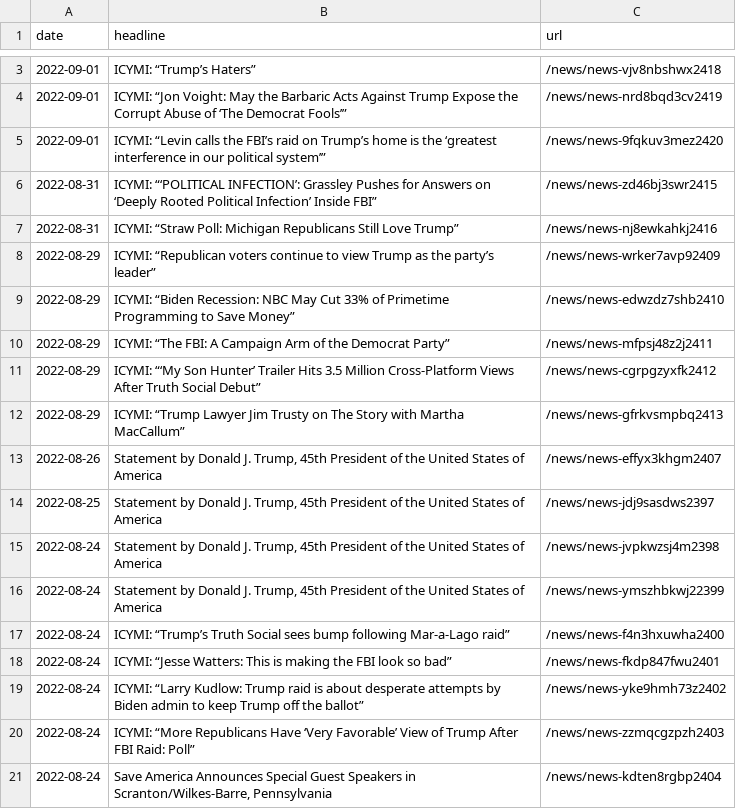
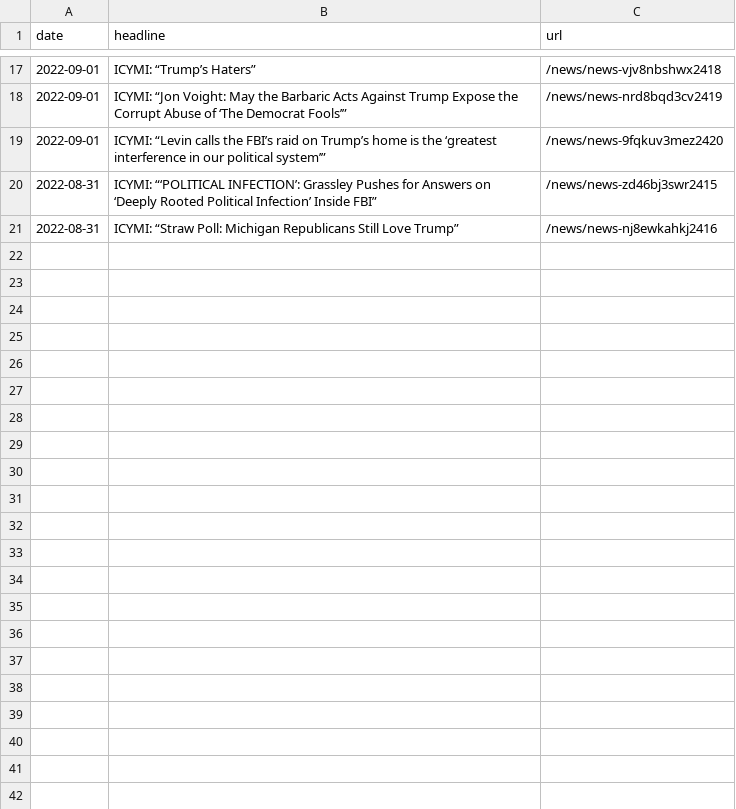
Before and after one commit to gridviz/trump-releases, a CSV file: data/all_endorsements_urls.csv, drawn as a sheet; only a part is shown, gaps mark what is left out; removed rows and columns are numbered as before the commit, all else as after; the diff covers the shown part only; the diff names each change by its address in the sheet, - before the commit and + after, or states it on an @@ line.

```diff
--- a/data/all_endorsements_urls.csv
+++ b/data/all_endorsements_urls.csv
-row 8: 2022-08-29 | ICYMI: “Republican voters continue to view Trump as the party’s leader” | /news/news-wrker7avp92409
-row 9: 2022-08-29 | ICYMI: “Biden Recession: NBC May Cut 33% of Primetime Programming to Save Money” | /news/news-edwzdz7shb2410
-row 10: 2022-08-29 | ICYMI: “The FBI: A Campaign Arm of the Democrat Party” | /news/news-mfpsj48z2j2411
-row 11: 2022-08-29 | ICYMI: “‘My Son Hunter’ Trailer Hits 3.5 Million Cross-Platform Views After Truth Social Debut” | /news/news-cgrpgzyxfk2412
-row 12: 2022-08-29 | ICYMI: “Trump Lawyer Jim Trusty on The Story with Martha MacCallum” | /news/news-gfrkvsmpbq2413
-row 13: 2022-08-26 | Statement by Donald J. Trump, 45th President of the United States of America | /news/news-effyx3khgm2407
-row 14: 2022-08-25 | Statement by Donald J. Trump, 45th President of the United States of America | /news/news-jdj9sasdws2397
-row 15: 2022-08-24 | Statement by Donald J. Trump, 45th President of the United States of America | /news/news-jvpkwzsj4m2398
-row 16: 2022-08-24 | Statement by Donald J. Trump, 45th President of the United States of America | /news/news-ymszhbkwj22399
-row 17: 2022-08-24 | ICYMI: “Trump’s Truth Social sees bump following Mar-a-Lago raid” | /news/news-f4n3hxuwha2400
-row 18: 2022-08-24 | ICYMI: “Jesse Watters: This is making the FBI look so bad” | /news/news-fkdp847fwu2401
-row 19: 2022-08-24 | ICYMI: “Larry Kudlow: Trump raid is about desperate attempts by Biden admin to keep Trump off the ballot” | /news/news-yke9hmh73z2402
-row 20: 2022-08-24 | ICYMI: “More Republicans Have ‘Very Favorable’ View of Trump After FBI Raid: Poll” | /news/news-zzmqcgzpzh2403
-row 21: 2022-08-24 | Save America Announces Special Guest Speakers in Scranton/Wilkes-Barre, Pennsylvania | /news/news-kdten8rgbp2404
```
Also changed, not shown: 14 added rows and 1 edited cell elsewhere in this file, data/processed/all_press_releases_latest.csv, 1 other file.
